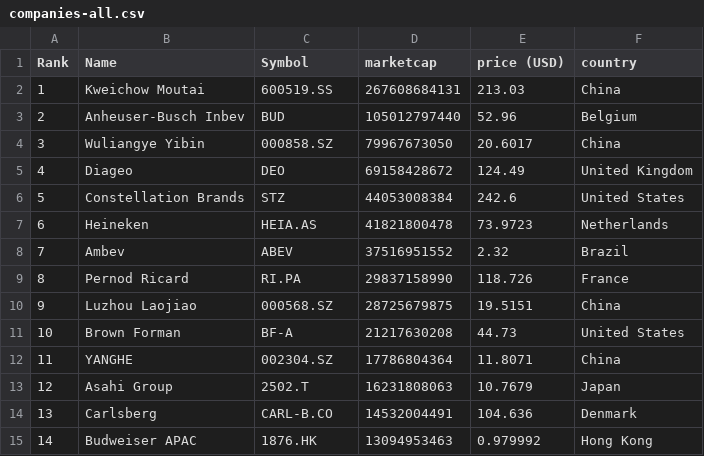
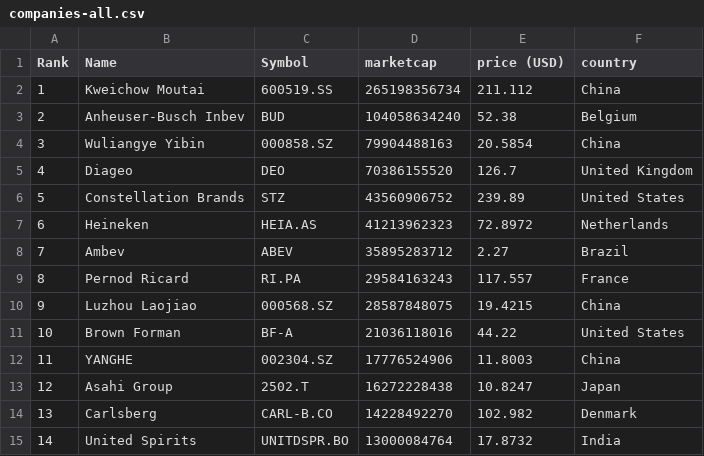
Before and after one commit to Andyflow28/merida-june-6-2024, a CSV file: companies-all.csv, drawn as a sheet; only a part is shown; the diff covers the shown part only.

```diff
--- a/companies-all.csv
+++ b/companies-all.csv
@@ -1,15 +1,15 @@
 "Rank","Name","Symbol","marketcap","price (USD)","country"
-"1","Kweichow Moutai","600519.SS","267608684131","213.03","China"
-"2","Anheuser-Busch Inbev","BUD","105012797440","52.96","Belgium"
-"3","Wuliangye Yibin","000858.SZ","79967673050","20.6017","China"
-"4","Diageo","DEO","69158428672","124.49","United Kingdom"
-"5","Constellation Brands","STZ","44053008384","242.6","United States"
-"6","Heineken","HEIA.AS","41821800478","73.9723","Netherlands"
-"7","Ambev","ABEV","37516951552","2.32","Brazil"
-"8","Pernod Ricard","RI.PA","29837158990","118.726","France"
-"9","Luzhou Laojiao","000568.SZ","28725679875","19.5151","China"
-"10","Brown Forman","BF-A","21217630208","44.73","United States"
-"11","YANGHE","002304.SZ","17786804364","11.8071","China"
-"12","Asahi Group","2502.T","16231808063","10.7679","Japan"
-"13","Carlsberg","CARL-B.CO","14532004491","104.636","Denmark"
-"14","Budweiser APAC","1876.HK","13094953463","0.979992","Hong Kong"
+"1","Kweichow Moutai","600519.SS","265198356734","211.112","China"
+"2","Anheuser-Busch Inbev","BUD","104058634240","52.38","Belgium"
+"3","Wuliangye Yibin","000858.SZ","79904488163","20.5854","China"
+"4","Diageo","DEO","70386155520","126.7","United Kingdom"
+"5","Constellation Brands","STZ","43560906752","239.89","United States"
+"6","Heineken","HEIA.AS","41213962323","72.8972","Netherlands"
+"7","Ambev","ABEV","35895283712","2.27","Brazil"
+"8","Pernod Ricard","RI.PA","29584163243","117.557","France"
+"9","Luzhou Laojiao","000568.SZ","28587848075","19.4215","China"
+"10","Brown Forman","BF-A","21036118016","44.22","United States"
+"11","YANGHE","002304.SZ","17776524906","11.8003","China"
+"12","Asahi Group","2502.T","16272228438","10.8247","Japan"
+"13","Carlsberg","CARL-B.CO","14228492270","102.982","Denmark"
+"14","United Spirits","UNITDSPR.BO","13000084764","17.8732","India"
```
Also changed, not shown: 124 edited cells elsewhere in this file, companies_france.csv, companies_germany.csv, 1 other file.
